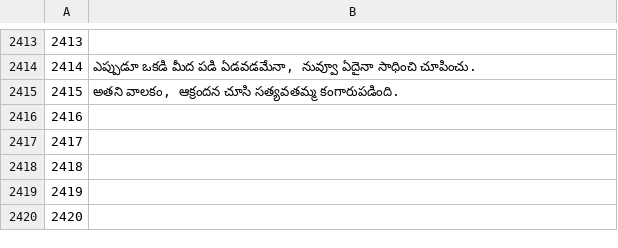
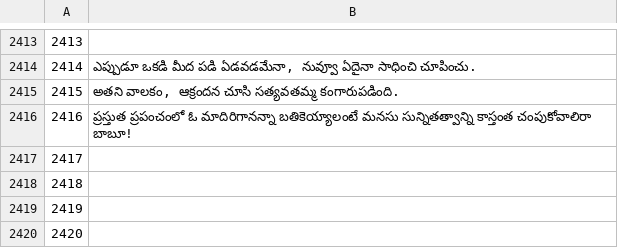
Before and after one commit to common-voice/cv-global-sprint-sentences, a CSV file: corpus.te.csv, drawn as a sheet; only a part is shown, gaps mark what is left out.

Commit message:
New translations corpus.csv (Telugu)

```diff
--- a/corpus.te.csv
+++ b/corpus.te.csv
@@ -2415,3 +2415,3 @@
 "2415","అతని వాలకం, ఆక్రందన చూసి సత్యవతమ్మ కంగారుపడింది."
-"2416",""
+"2416","ప్రస్తుత ప్రపంచంలో ఓ మాదిరిగానన్నా బతికెయ్యాలంటే మనసు సున్నితత్వాన్ని కాస్తంత చంపుకోవాలిరా బాబూ!"
 "2417",""
```
